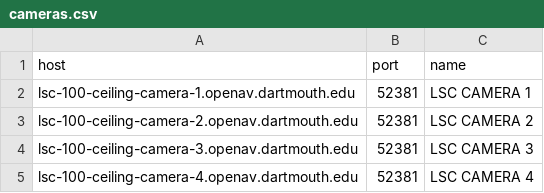
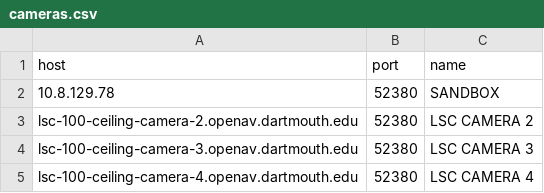
Before and after one commit to tomshenry87/tools, a CSV file: visca_firmware/cameras.csv, drawn as a sheet.

```diff
--- a/visca_firmware/cameras.csv
+++ b/visca_firmware/cameras.csv
@@ -1,5 +1,5 @@
 host,port,name
-lsc-100-ceiling-camera-1.openav.dartmouth.edu,52381,LSC CAMERA 1
-lsc-100-ceiling-camera-2.openav.dartmouth.edu,52381,LSC CAMERA 2
-lsc-100-ceiling-camera-3.openav.dartmouth.edu,52381,LSC CAMERA 3
-lsc-100-ceiling-camera-4.openav.dartmouth.edu,52381,LSC CAMERA 4
+10.8.129.78,52380,SANDBOX
+lsc-100-ceiling-camera-2.openav.dartmouth.edu,52380,LSC CAMERA 2
+lsc-100-ceiling-camera-3.openav.dartmouth.edu,52380,LSC CAMERA 3
+lsc-100-ceiling-camera-4.openav.dartmouth.edu,52380,LSC CAMERA 4
```
Also changed, not shown: 8 other files.
